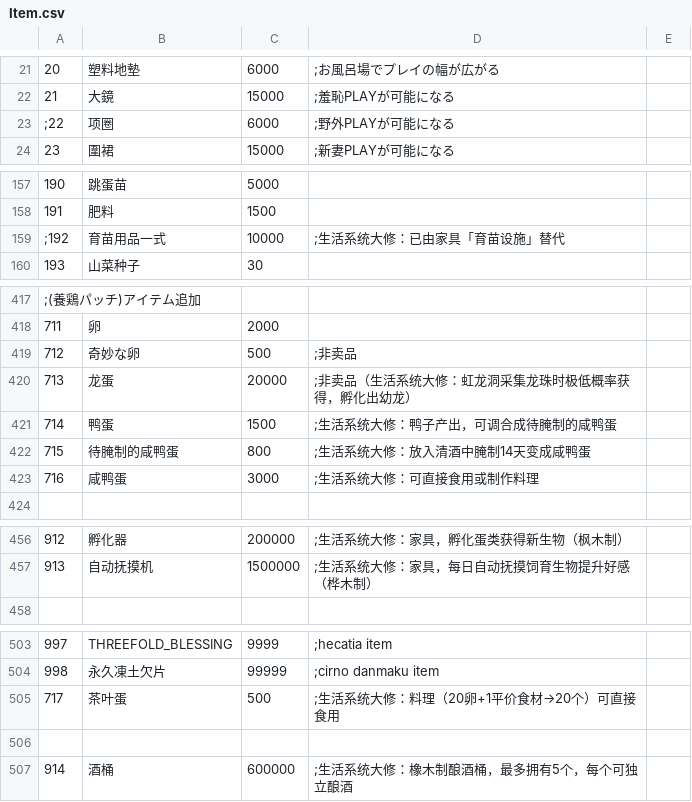
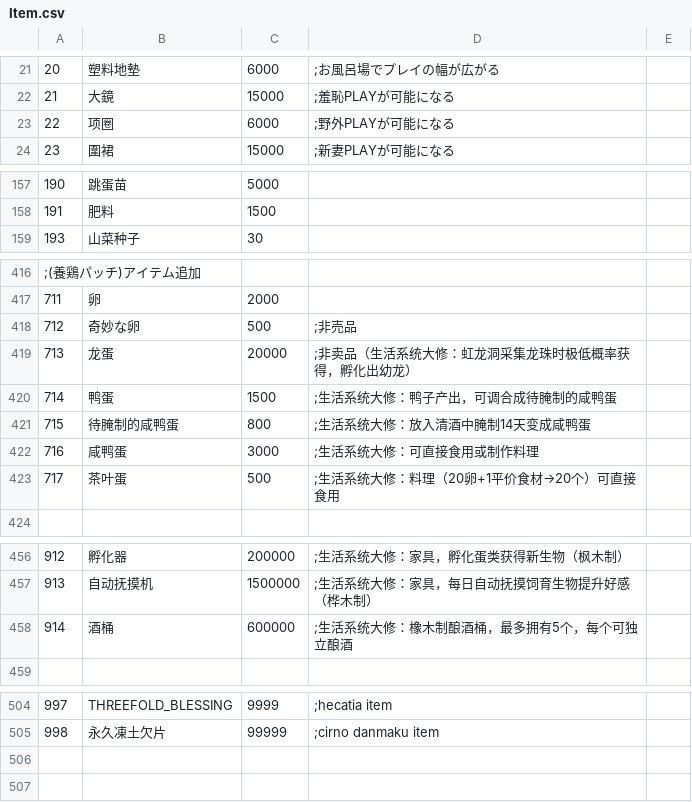
Before and after one commit to RelyonBigBlueFatWhale/eraTW-life-system-overhaul, a CSV file: CSV/Item.csv, drawn as a sheet; only a part is shown, gaps mark what is left out.

Commit message:
fix: 返修意见 part 2 全部落实
- 基线确认：develop 最新 e9220932（无新提交，基线已最新）
- EXP：耕种经验迁移至 ;其他 声明域 88 号（弃用139），注册名改中文（弃日文标识符耕种経験）
- TALENT：耕种Lv/催熟/丰收/沃土/双收 迁移至 500-504 连续声明域（AutoConst/GET_TALENTNAME/HTML_MOUSEOVER/C_ABILITY_MAX 同步）
- Item.csv/_Rename.csv：以上游为基底重建——恢复被注释的 22 项圈、712 非売品；717 茶叶蛋/914 酒桶归位对应声明域；种子 193-219 正确插入；_Rename 删除末尾堆叠的错位行
- Train.csv：移除 471/472 指令声明，育苗/开荒迁移至 Custom_Commands（ADD_CUSTOM_COM510/511 + 名字注册）
- qol_item：花屋苗解锁改用 SHOP_COND 条件键 LIFE_FARM_SEED（ITEMDATA 注册），逻辑整体置于 DLC 分支内
- COMF436：恢复原版 RAND:7 随机分布，CASE 6 用 IF/ELSE 条件回退（DLC 关闭时恢复原版伐採行为，无空效果）
- COMF450：恢复原版代码位置（BREWING_GUIDE/瓶中状态/CAN_ADD_ITEMS），DLC 分支前置
- DISHDATA：CASE 187 咸蛋白米粥移至 186 后按编号归位
- RECIPE_DATA：双素材配方 LOT 修正为 0（此前 LOT>0 触发单素材扣减路径）；等级 CASE 恢复原版行+独立新行
- アイテム解説：新条目按编号归位（713-717 于 721 前、908-914 于 920 前），恢复误删的 986-998，补 908 解説

```diff
--- a/CSV/Item.csv
+++ b/CSV/Item.csv
@@ -22,3 +22,3 @@
 21,大鏡,15000,;羞恥PLAYが可能になる
-;22,项圈,6000,;野外PLAYが可能になる
+22,项圈,6000,;野外PLAYが可能になる
 23,圍裙,15000,;新妻PLAYが可能になる
@@ -158,3 +158,2 @@
 191,肥料,1500
-;192,育苗用品一式,10000,;生活系统大修：已由家具「育苗设施」替代
 193,山菜种子,30,
@@ -418,3 +417,3 @@
 711,卵,2000,
-712,奇妙な卵,500,;非卖品
+712,奇妙な卵,500,;非売品
 713,龙蛋,20000,;非卖品（生活系统大修：虹龙洞采集龙珠时极低概率获得，孵化出幼龙）
@@ -423,2 +422,3 @@
 716,咸鸭蛋,3000,;生活系统大修：可直接食用或制作料理
+717,茶叶蛋,500,;生活系统大修：料理（20卵+1平价食材→20个）可直接食用
 
@@ -457,2 +457,3 @@
 913,自动抚摸机,1500000,;生活系统大修：家具，每日自动抚摸饲育生物提升好感（桦木制）
+914,酒桶,600000,;生活系统大修：橡木制酿酒桶，最多拥有5个，每个可独立酿酒
 
@@ -504,4 +505 @@
 998,永久凍土欠片,99999,;cirno danmaku item
-717,茶叶蛋,500,;生活系统大修：料理（20卵+1平价食材→20个）可直接食用
-
-914,酒桶,600000,;生活系统大修：橡木制酿酒桶，最多拥有5个，每个可独立酿酒
```
Also changed, not shown: CSV/Talent.csv, CSV/_Rename.csv, 20 other files.
